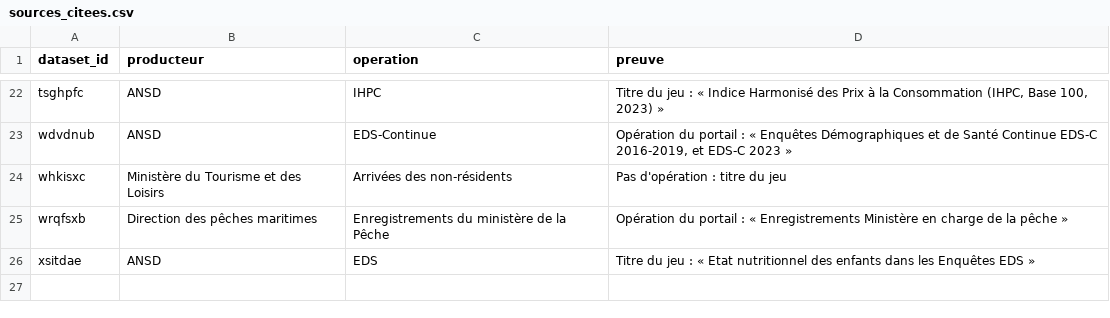
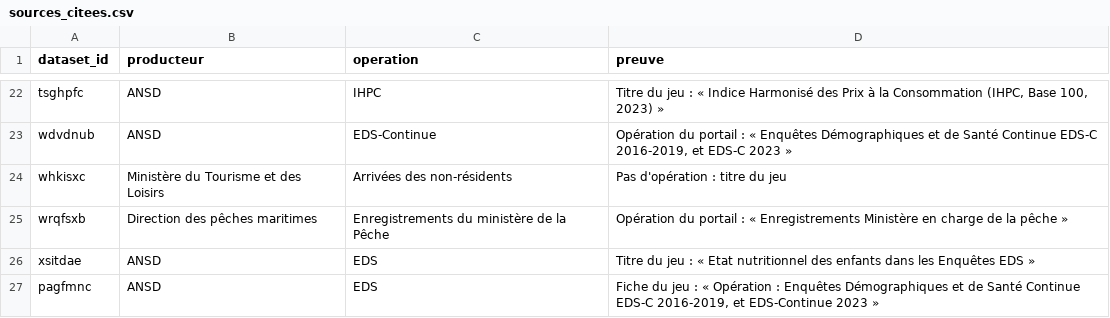
Before and after one commit to TechwithXalifa/gestukaay, a CSV file: socle/referentiels/sources_citees.csv, drawn as a sheet; only a part is shown, gaps mark what is left out.

```diff
--- a/socle/referentiels/sources_citees.csv
+++ b/socle/referentiels/sources_citees.csv
@@ -26 +26,2 @@ wrqfsxb;Direction des pêches maritimes;Enregistrements du ministère de la Pêc
 xsitdae;ANSD;EDS;Titre du jeu : « Etat nutritionnel des enfants dans les Enquêtes EDS »
+pagfmnc;ANSD;EDS;Fiche du jeu : « Opération : Enquêtes Démographiques et de Santé Continue EDS-C 2016-2019, et EDS-Continue 2023 »
```
Also changed, not shown: engine/src/gestukaay_engine/gabarits_fr.csv, mesure/jeu_de_test/changements.csv, 13 other files.
